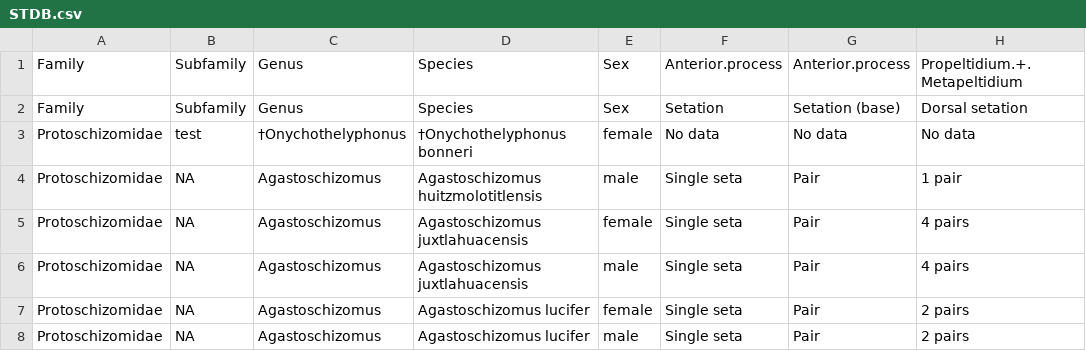
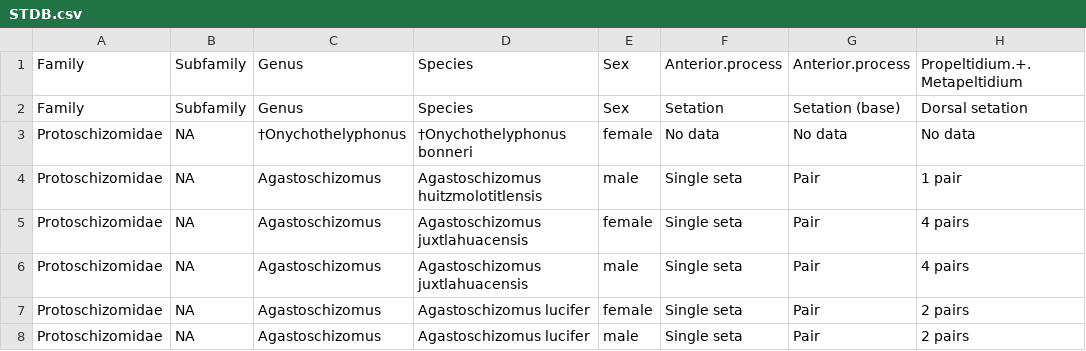
Before and after one commit to willgearty/Schizomida, a CSV file: myapp/data/STDB.csv, drawn as a sheet; only a part is shown; the diff names each change by its address in the sheet, - before the commit and + after, or states it on an @@ line.

```diff
--- a/myapp/data/STDB.csv
+++ b/myapp/data/STDB.csv
-B3: test
+B3: NA
```
Also changed, not shown: 1 other file.
